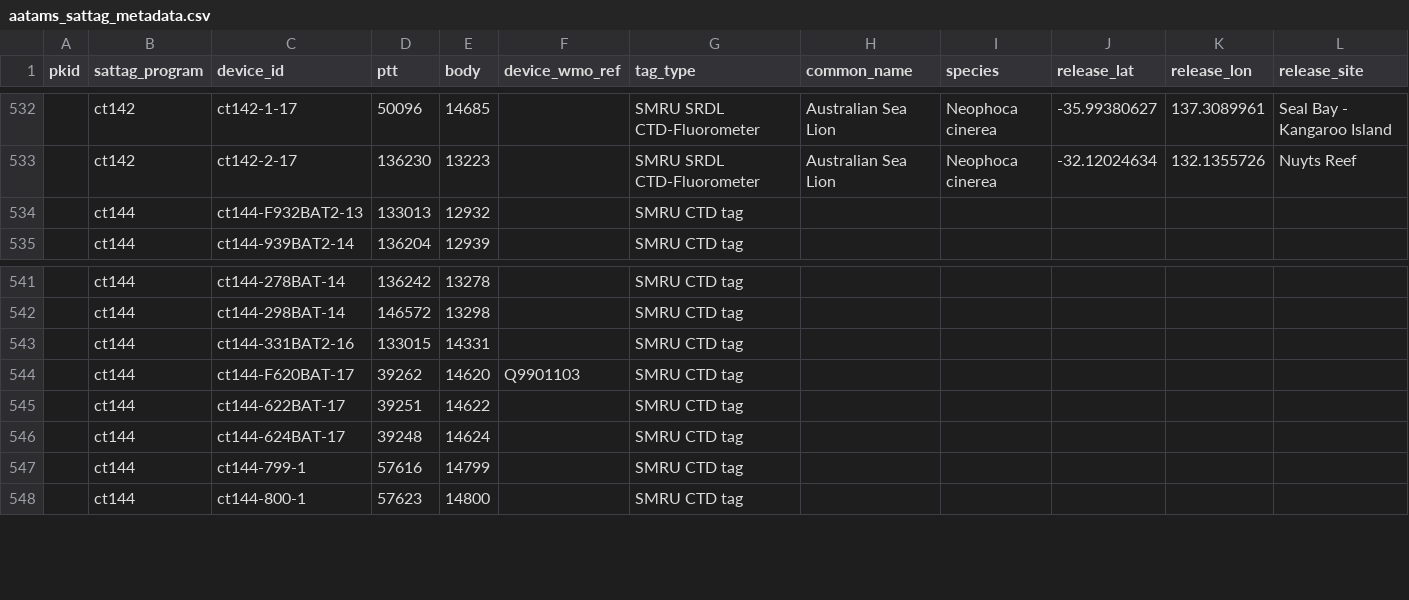
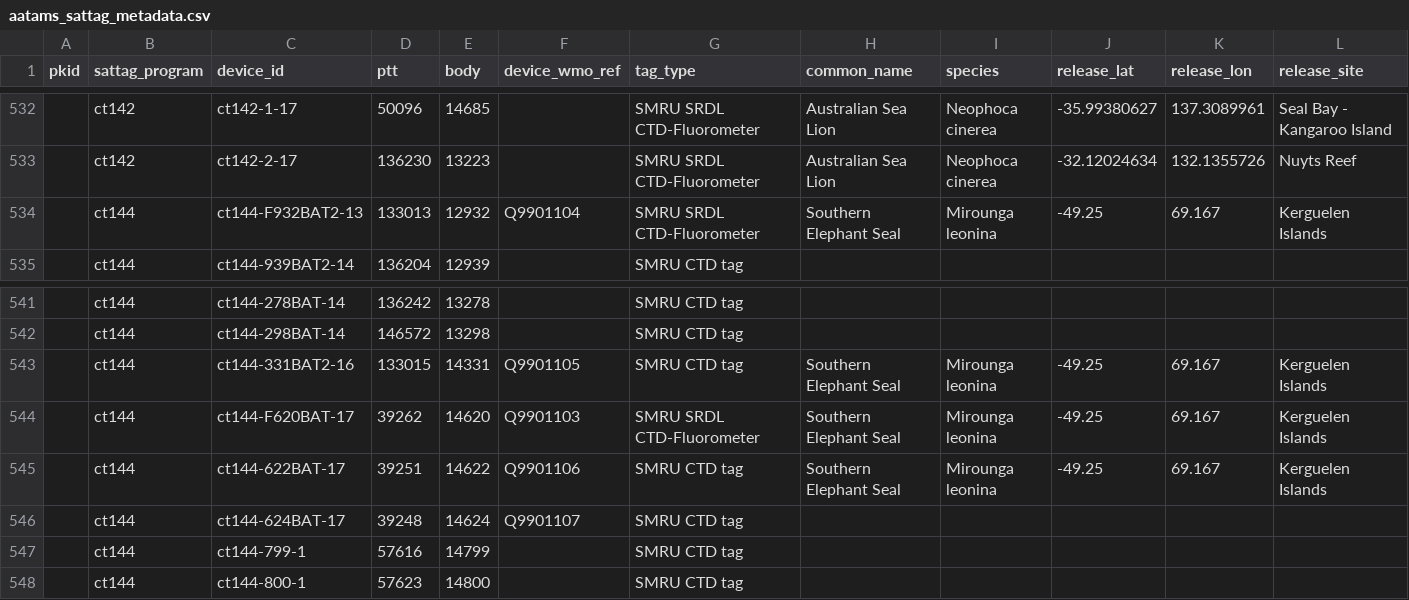
Before and after one commit to aodn/data-services, a CSV file: AATAMS/aatams_sattag_metadata.csv, drawn as a sheet; only a part is shown, gaps mark what is left out; removed rows and columns are numbered as before the commit, all else as after; rows hold the shown columns only; the diff names each change by its address in the sheet, - before the commit and + after, or states it on an @@ line.

Commit message:
Update satellite tagging metadata for ct144

```diff
--- a/AATAMS/aatams_sattag_metadata.csv
+++ b/AATAMS/aatams_sattag_metadata.csv
-row 534:  | ct144 | ct144-F932BAT2-13 | 133013 | 12932 |  | SMRU CTD tag
+row 534:  | ct144 | ct144-F932BAT2-13 | 133013 | 12932 | Q9901104 | SMRU SRDL CTD-Fluorometer | Southern Elephant Seal | Mirounga leonina | -49.25 | 69.167 | Kerguelen Islands
-row 543:  | ct144 | ct144-331BAT2-16 | 133015 | 14331 |  | SMRU CTD tag
-row 544:  | ct144 | ct144-F620BAT-17 | 39262 | 14620 | Q9901103 | SMRU CTD tag
-row 545:  | ct144 | ct144-622BAT-17 | 39251 | 14622 |  | SMRU CTD tag
+row 543:  | ct144 | ct144-331BAT2-16 | 133015 | 14331 | Q9901105 | SMRU CTD tag | Southern Elephant Seal | Mirounga leonina | -49.25 | 69.167 | Kerguelen Islands
+row 544:  | ct144 | ct144-F620BAT-17 | 39262 | 14620 | Q9901103 | SMRU SRDL CTD-Fluorometer | Southern Elephant Seal | Mirounga leonina | -49.25 | 69.167 | Kerguelen Islands
+row 545:  | ct144 | ct144-622BAT-17 | 39251 | 14622 | Q9901106 | SMRU CTD tag | Southern Elephant Seal | Mirounga leonina | -49.25 | 69.167 | Kerguelen Islands
-F546 (device_wmo_ref): (empty)
+F546 (device_wmo_ref): Q9901107
```
